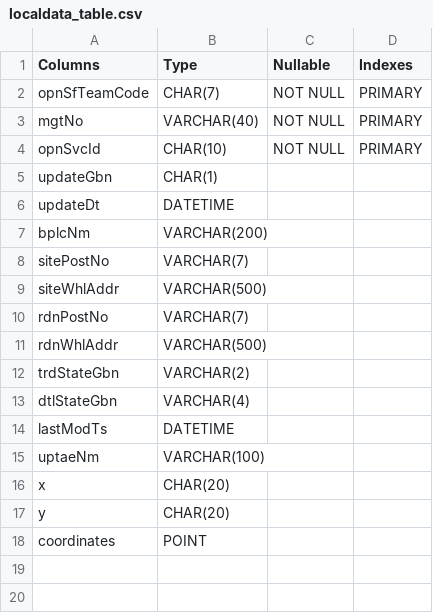
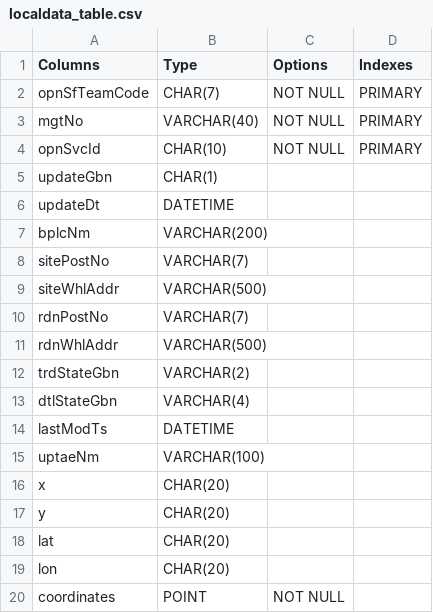
Before and after one commit to chestnut1717/studio_DB, a CSV file: schema/localdata_table.csv, drawn as a sheet.

Commit message:
(DB) Revise code for inserting data in AWS RDS

```diff
--- a/schema/localdata_table.csv
+++ b/schema/localdata_table.csv
@@ -1,2 +1,2 @@
-Columns,Type,Nullable,Indexes
+Columns,Type,Options,Indexes
 opnSfTeamCode,CHAR(7),NOT NULL,PRIMARY
@@ -17,2 +17,4 @@ x,CHAR(20),,
 y,CHAR(20),,
-coordinates,POINT,,
+lat,CHAR(20),,
+lon,CHAR(20),,
+coordinates,POINT,NOT NULL,
```
Also changed, not shown: columns/localdata_columns.csv, schema/bus_table.csv, 4 other files.
